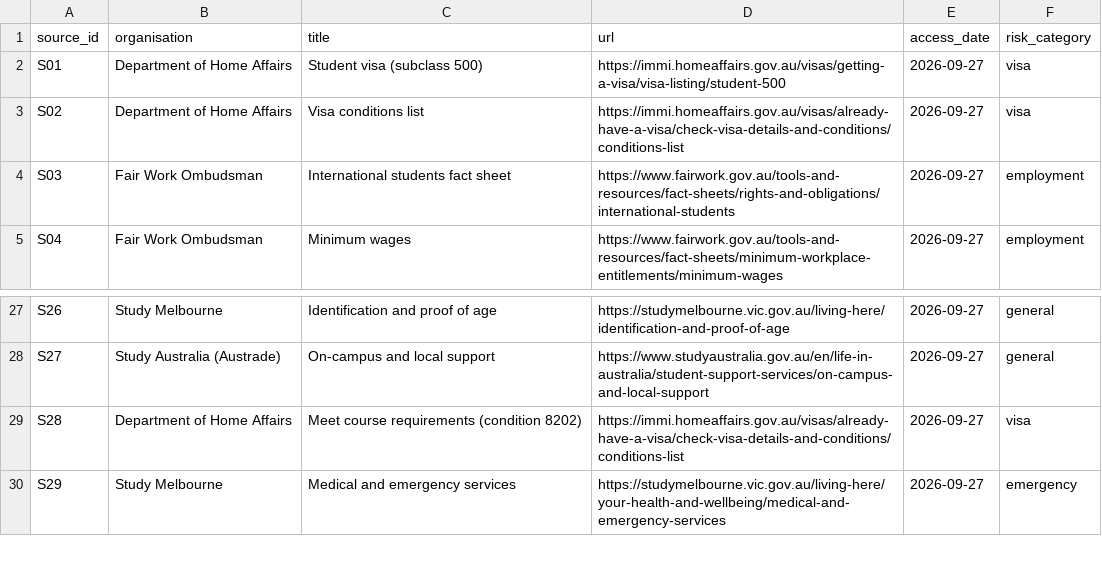
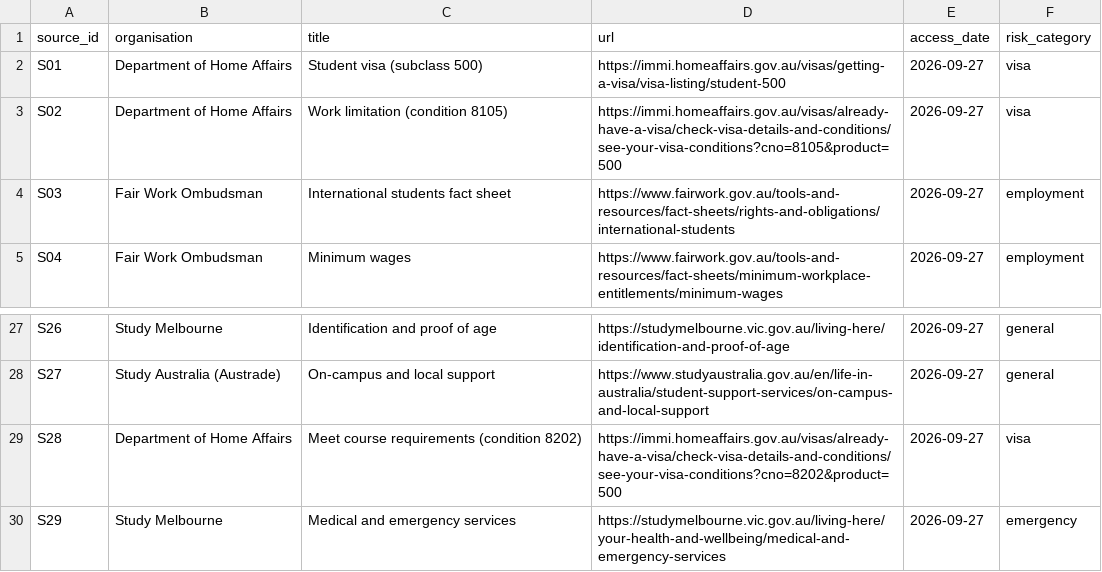
Before and after one commit to Elaine-tyl/MelbourneMate, a CSV file: data/v1/sources.csv, drawn as a sheet; only a part is shown, gaps mark what is left out.

```diff
--- a/data/v1/sources.csv
+++ b/data/v1/sources.csv
@@ -2,3 +2,3 @@ source_id,organisation,title,url,access_date,risk_category
 S01,Department of Home Affairs,Student visa (subclass 500),https://immi.homeaffairs.gov.au/visas/getting-a-visa/visa-listing/student-500,2026-09-27,visa
-S02,Department of Home Affairs,Visa conditions list,https://immi.homeaffairs.gov.au/visas/already-have-a-visa/check-visa-details-and-conditions/conditions-list,2026-09-27,visa
+S02,Department of Home Affairs,Work limitation (condition 8105),https://immi.homeaffairs.gov.au/visas/already-have-a-visa/check-visa-details-and-conditions/see-your-visa-conditions?cno=8105&product=500,2026-09-27,visa
 S03,Fair Work Ombudsman,International students fact sheet,https://www.fairwork.gov.au/tools-and-resources/fact-sheets/rights-and-obligations/international-students,2026-09-27,employment
@@ -28,3 +28,3 @@ S26,Study Melbourne,Identification and proof of age,https://studymelbourne.vic.g
 S27,Study Australia (Austrade),On-campus and local support,https://www.studyaustralia.gov.au/en/life-in-australia/student-support-services/on-campus-and-local-support,2026-09-27,general
-S28,Department of Home Affairs,Meet course requirements (condition 8202),https://immi.homeaffairs.gov.au/visas/already-have-a-visa/check-visa-details-and-conditions/conditions-list,2026-09-27,visa
+S28,Department of Home Affairs,Meet course requirements (condition 8202),https://immi.homeaffairs.gov.au/visas/already-have-a-visa/check-visa-details-and-conditions/see-your-visa-conditions?cno=8202&product=500,2026-09-27,visa
 S29,Study Melbourne,Medical and emergency services,https://studymelbourne.vic.gov.au/living-here/your-health-and-wellbeing/medical-and-emergency-services,2026-09-27,emergency
```
Also changed, not shown: data/v1/source-log.csv.
